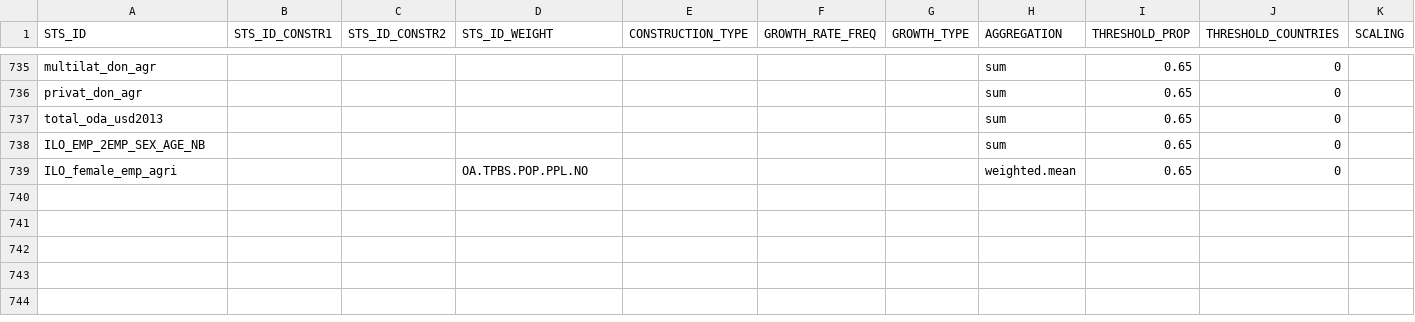
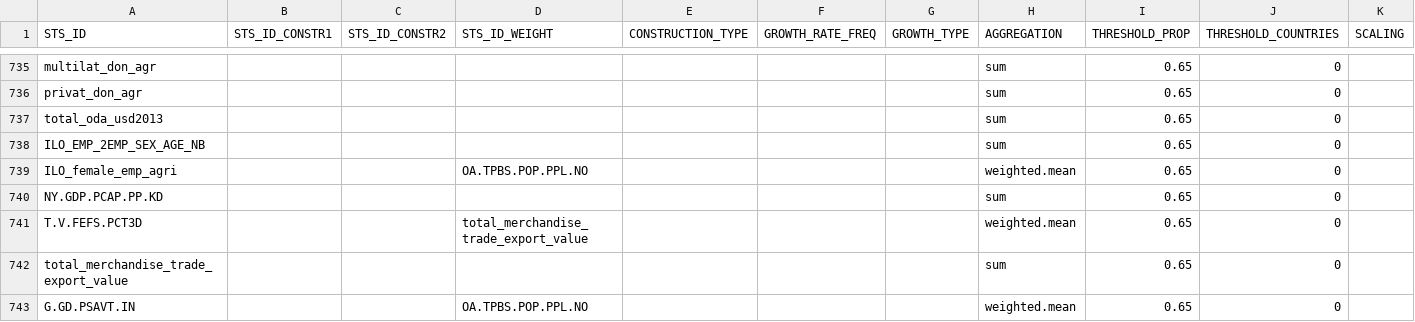
Before and after one commit to UNFAOstatistics/pocketbook_database, a CSV file: input_data/Construction2015.csv, drawn as a sheet; only a part is shown, gaps mark what is left out; rows hold the shown columns only; the diff names each change by its address in the sheet, - before the commit and + after, or states it on an @@ line.

```diff
--- a/input_data/Construction2015.csv
+++ b/input_data/Construction2015.csv
+row 740: NY.GDP.PCAP.PP.KD |  |  |  |  |  |  | sum | 0.65 | 0
+row 741: T.V.FEFS.PCT3D |  |  | total_merchandise_trade_export_value |  |  |  | weighted.mean | 0.65 | 0
+row 742: total_merchandise_trade_export_value |  |  |  |  |  |  | sum | 0.65 | 0
+row 743: G.GD.PSAVT.IN |  |  | OA.TPBS.POP.PPL.NO |  |  |  | weighted.mean | 0.65 | 0
```
Also changed, not shown: input_data/Metadata2015.csv.
